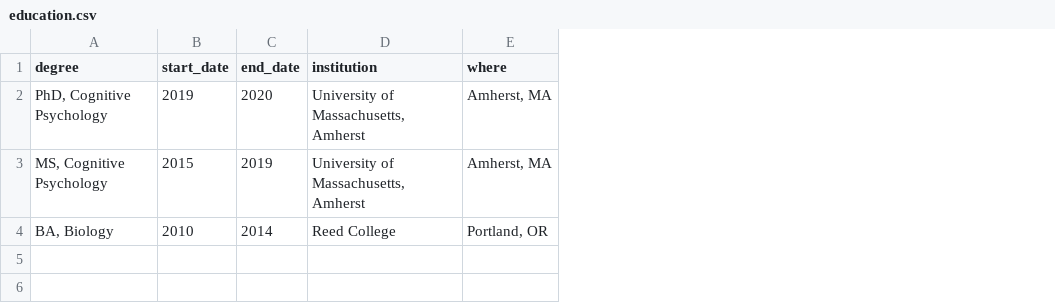
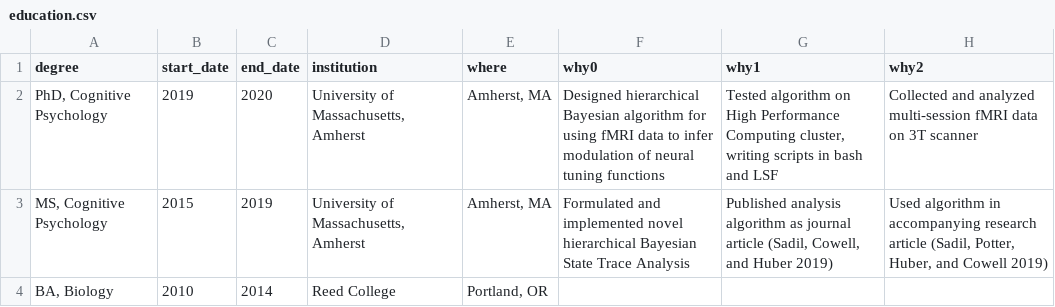
Before and after one commit to psadil/cv, a CSV file: data/education.csv, drawn as a sheet; the diff names each change by its address in the sheet, - before the commit and + after, or states it on an @@ line.

```diff
--- a/data/education.csv
+++ b/data/education.csv
+column F (why0), rows 2-3: Designed hierarchical Bayesian algorithm for using fMRI data to infer modulation of neural tuning functions | Formulated and implemented novel hierarchical Bayesian State Trace Analysis
+column G (why1), rows 2-3: Tested algorithm on High Performance Computing cluster, writing scripts in bash and LSF | Published analysis algorithm as journal article (Sadil, Cowell, and Huber 2019)
+column H (why2), rows 2-3: Collected and analyzed multi-session fMRI data on 3T scanner | Used algorithm in accompanying research article (Sadil, Potter, Huber, and Cowell 2019)
```
Also changed, not shown: data/grants.csv, 6 other files.
